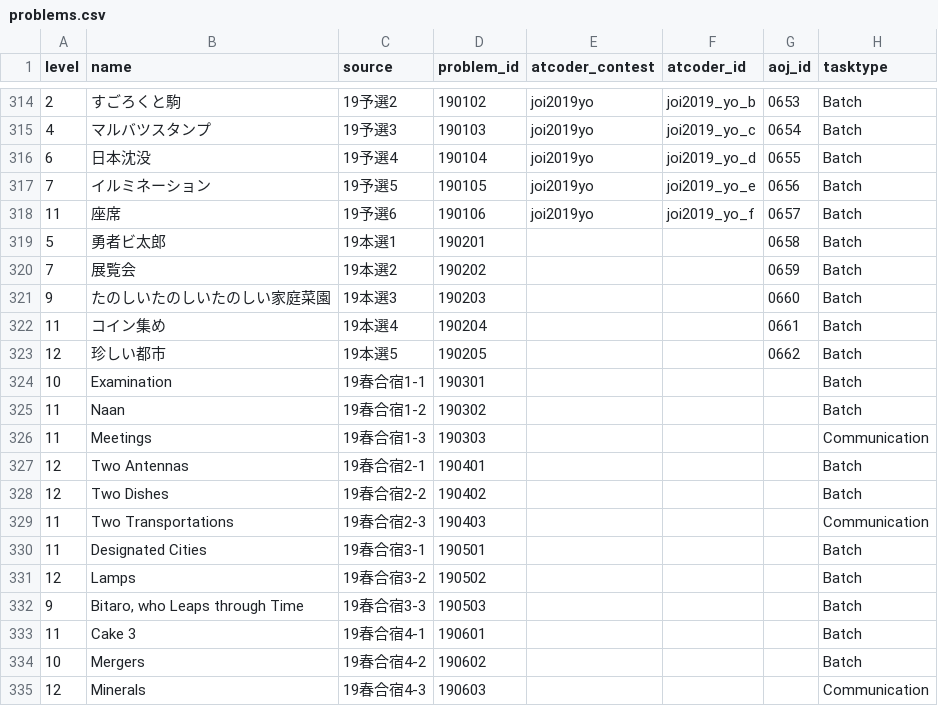
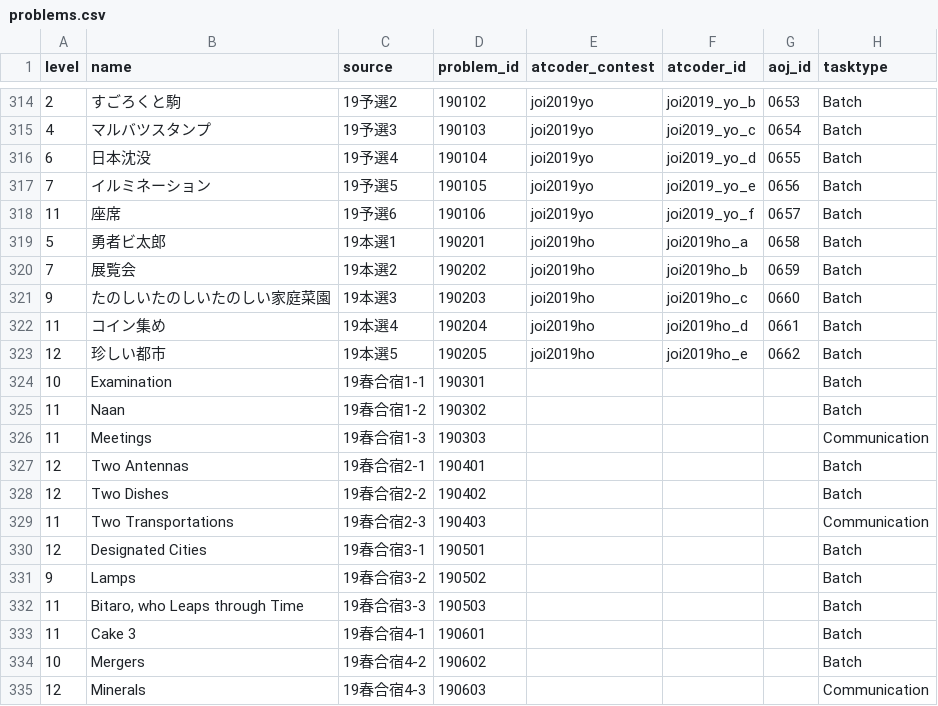
Before and after one commit to Takt29/AOJAtCoder-JOI, a CSV file: data/problems.csv, drawn as a sheet; only a part is shown, gaps mark what is left out.

Commit message:
fix levels, add some link

```diff
--- a/data/problems.csv
+++ b/data/problems.csv
@@ -318,7 +318,7 @@ level,name,source,problem_id,atcoder_contest,atcoder_id,aoj_id,tasktype
 11,座席,19予選6,190106,joi2019yo,joi2019_yo_f,0657,Batch
-5,勇者ビ太郎,19本選1,190201,,,0658,Batch
-7,展覧会,19本選2,190202,,,0659,Batch
-9,たのしいたのしいたのしい家庭菜園,19本選3,190203,,,0660,Batch
-11,コイン集め,19本選4,190204,,,0661,Batch
-12,珍しい都市,19本選5,190205,,,0662,Batch
+5,勇者ビ太郎,19本選1,190201,joi2019ho,joi2019ho_a,0658,Batch
+7,展覧会,19本選2,190202,joi2019ho,joi2019ho_b,0659,Batch
+9,たのしいたのしいたのしい家庭菜園,19本選3,190203,joi2019ho,joi2019ho_c,0660,Batch
+11,コイン集め,19本選4,190204,joi2019ho,joi2019ho_d,0661,Batch
+12,珍しい都市,19本選5,190205,joi2019ho,joi2019ho_e,0662,Batch
 10,Examination,19春合宿1-1,190301,,,,Batch
@@ -329,5 +329,5 @@ level,name,source,problem_id,atcoder_contest,atcoder_id,aoj_id,tasktype
 11,Two Transportations,19春合宿2-3,190403,,,,Communication
-11,Designated Cities,19春合宿3-1,190501,,,,Batch
-12,Lamps,19春合宿3-2,190502,,,,Batch
-9,"Bitaro, who Leaps through Time",19春合宿3-3,190503,,,,Batch
+12,Designated Cities,19春合宿3-1,190501,,,,Batch
+9,Lamps,19春合宿3-2,190502,,,,Batch
+11,"Bitaro, who Leaps through Time",19春合宿3-3,190503,,,,Batch
 11,Cake 3,19春合宿4-1,190601,,,,Batch
```
Also changed, not shown: 1 other file.
